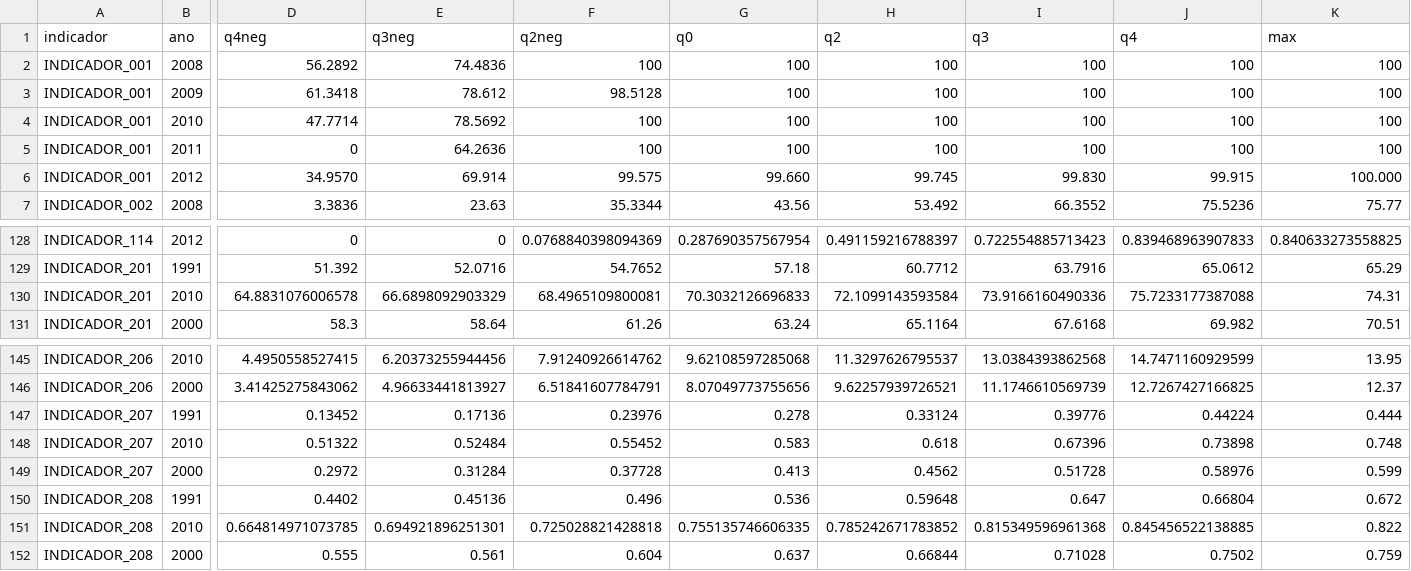
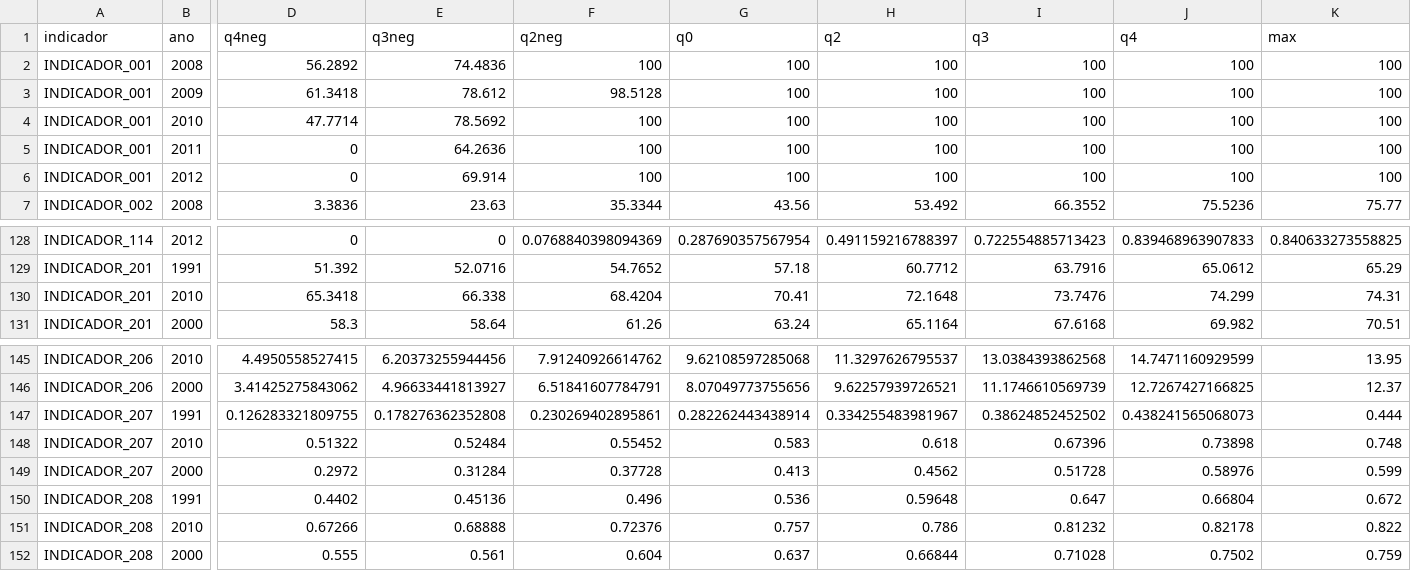
Before and after one commit to analytics-ufcg/mais-saude, a CSV file: src/data/desvios.csv, drawn as a sheet; only a part is shown, gaps mark what is left out; the diff names each change by its address in the sheet, - before the commit and + after, or states it on an @@ line.

```diff
--- a/src/data/desvios.csv
+++ b/src/data/desvios.csv
-D6 (q4neg): 34.9570
+D6 (q4neg): 0
-F6 (q2neg): 99.575
+F6 (q2neg): 100
-G6 (q0): 99.660
+G6 (q0): 100
-H6 (q2): 99.745
+H6 (q2): 100
-I6 (q3): 99.830
+I6 (q3): 100
-J6 (q4): 99.915
+J6 (q4): 100
-K6 (max): 100.000
+K6 (max): 100
-D130 (q4neg): 64.8831076006578
+D130 (q4neg): 65.3418
-E130 (q3neg): 66.6898092903329
+E130 (q3neg): 66.338
-F130 (q2neg): 68.4965109800081
+F130 (q2neg): 68.4204
-G130 (q0): 70.3032126696833
+G130 (q0): 70.41
-H130 (q2): 72.1099143593584
+H130 (q2): 72.1648
-I130 (q3): 73.9166160490336
+I130 (q3): 73.7476
-J130 (q4): 75.7233177387088
+J130 (q4): 74.299
-D147 (q4neg): 0.13452
+D147 (q4neg): 0.126283321809755
-E147 (q3neg): 0.17136
+E147 (q3neg): 0.178276362352808
-F147 (q2neg): 0.23976
+F147 (q2neg): 0.230269402895861
-G147 (q0): 0.278
+G147 (q0): 0.282262443438914
-H147 (q2): 0.33124
+H147 (q2): 0.334255483981967
-I147 (q3): 0.39776
+I147 (q3): 0.38624852452502
-J147 (q4): 0.44224
+J147 (q4): 0.438241565068073
-D151 (q4neg): 0.664814971073785
+D151 (q4neg): 0.67266
-E151 (q3neg): 0.694921896251301
+E151 (q3neg): 0.68888
-F151 (q2neg): 0.725028821428818
+F151 (q2neg): 0.72376
-G151 (q0): 0.755135746606335
+G151 (q0): 0.757
-H151 (q2): 0.785242671783852
+H151 (q2): 0.786
-I151 (q3): 0.815349596961368
+I151 (q3): 0.81232
-J151 (q4): 0.845456522138885
+J151 (q4): 0.82178
```
Also changed, not shown: data/faixas/DESVIOS_INDICADOR_201.csv, data/faixas/DESVIOS_INDICADOR_207.csv, 34 other files.
